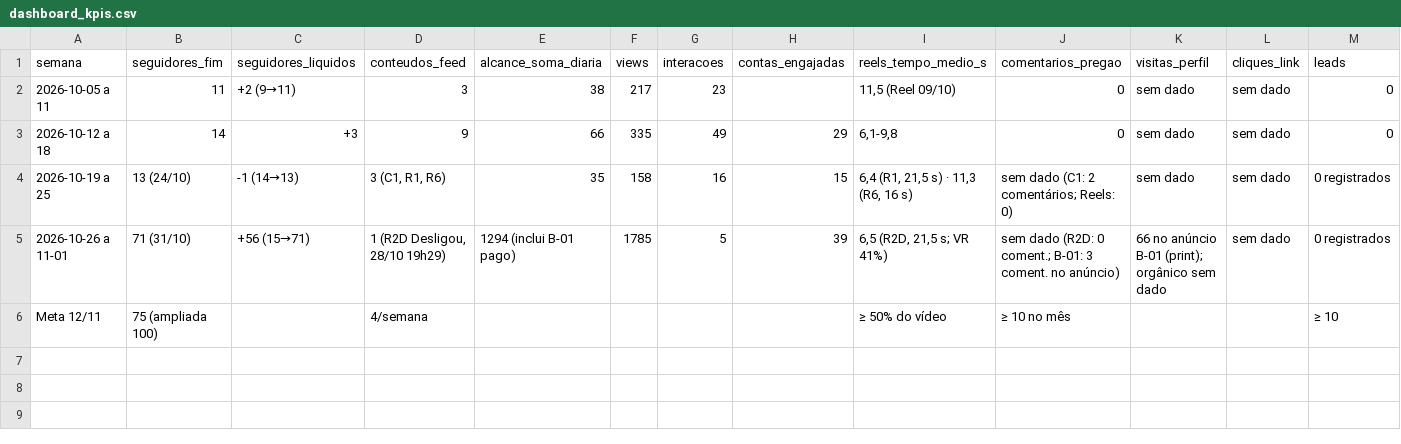
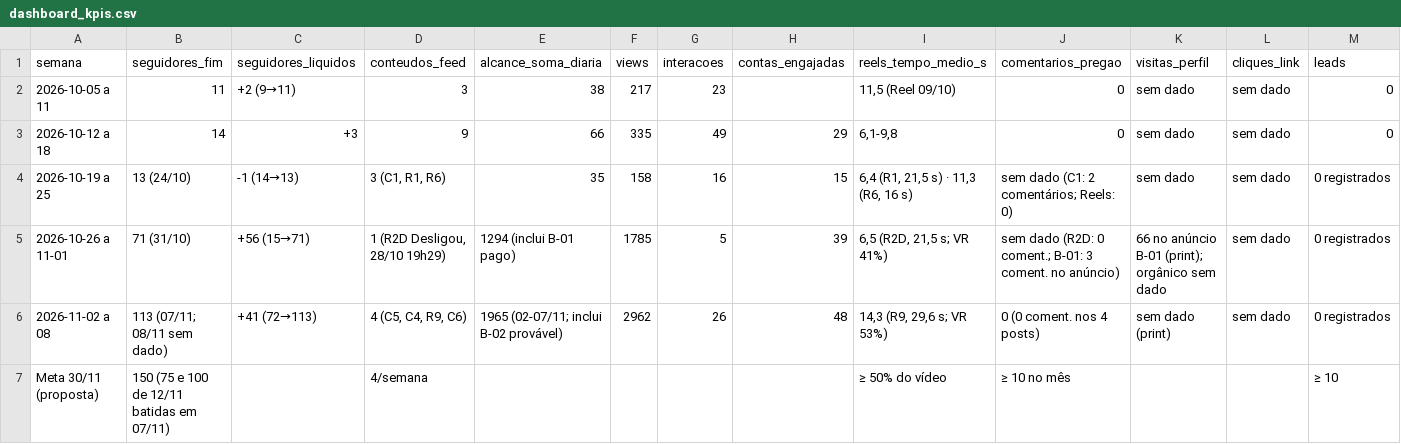
Before and after one commit to kairoslicita/kairos-midia, a CSV file: operacao/dashboard_kpis.csv, drawn as a sheet; only a part is shown; addresses are those after the commit; rows hold the shown columns only; the diff names each change by its address in the sheet, - before the commit and + after, or states it on an @@ line.

```diff
--- a/operacao/dashboard_kpis.csv
+++ b/operacao/dashboard_kpis.csv
+row 6: 2026-11-02 a 08 | 113 (07/11; 08/11 sem dado) | +41 (72→113) | 4 (C5, C4, R9, C6) | 1965 (02-07/11; inclui B-02 provável) | 2962 | 26 | 48 | 14,3 (R9, 29,6 s; VR 53%) | 0 (0 coment. nos 4 posts) | sem dado (print) | sem dado | 0 registrados
-A7 (semana): Meta 12/11
+A7 (semana): Meta 30/11 (proposta)
-B7 (seguidores_fim): 75 (ampliada 100)
+B7 (seguidores_fim): 150 (75 e 100 de 12/11 batidas em 07/11)
```
Also changed, not shown: operacao/controle_boost.csv, operacao/controle_conteudos.csv, 3 other files.
